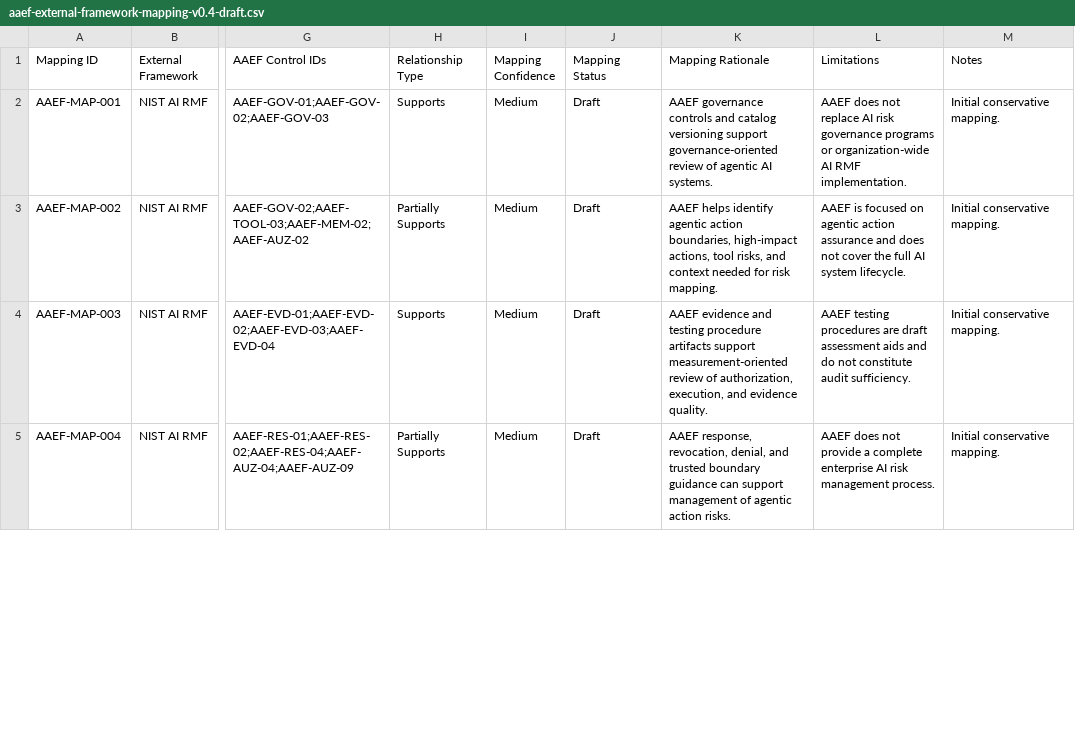
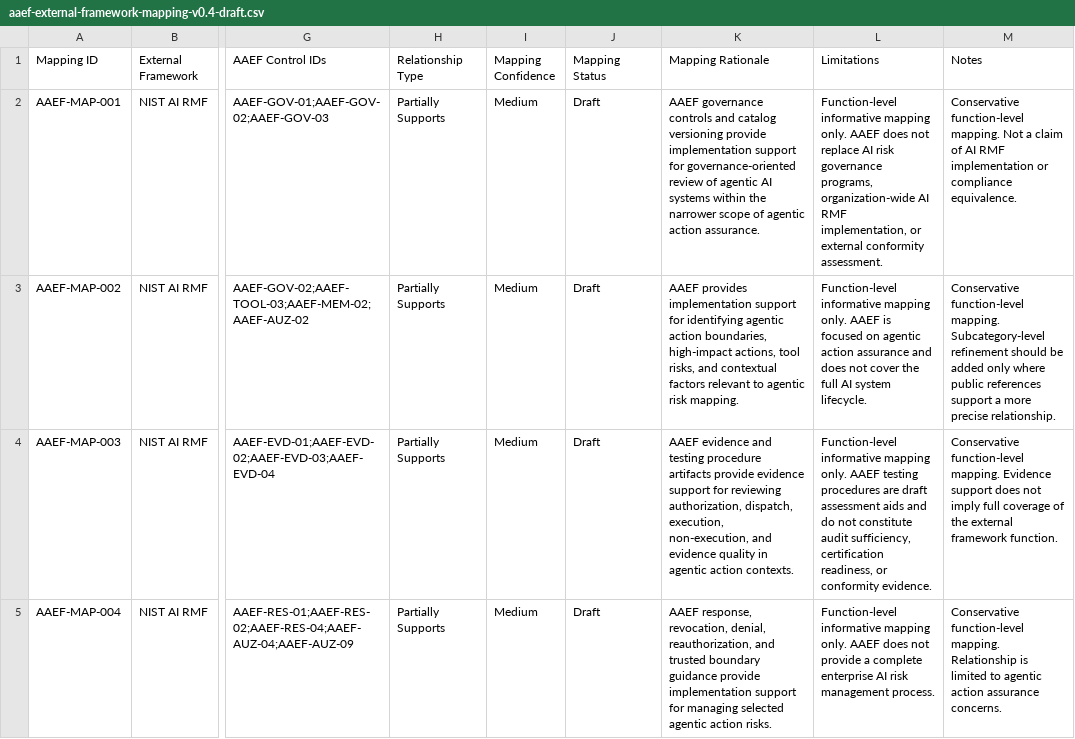
Before and after one commit to mkz0010/agentic-authority-evidence-framework, a CSV file: mappings/aaef-external-framework-mapping-v0.4-draft.csv, drawn as a sheet; only a part is shown, gaps mark what is left out; the diff covers the shown part only; the diff names each change by its address in the sheet, - before the commit and + after, or states it on an @@ line.

Commit message:
Refine external mapping records

```diff
--- a/mappings/aaef-external-framework-mapping-v0.4-draft.csv
+++ b/mappings/aaef-external-framework-mapping-v0.4-draft.csv
-H2 (Relationship Type): Supports
+H2 (Relationship Type): Partially Supports
-K2 (Mapping Rationale): …catalog versioning support governance-oriented review of agentic AI systems.
+K2 (Mapping Rationale): …catalog versioning provide implementation support for governance-oriented review of agentic AI systems within the narrower scope of agentic action assurance.
-L2 (Limitations): AAEF does not replace AI risk governance programs or organization-wide AI RMF implementation.
+L2 (Limitations): Function-level informative mapping only. AAEF does not replace AI risk governance programs, organization-wide AI RMF implementation, or external conformity assessment.
-M2 (Notes): Initial conservative mapping.
+M2 (Notes): Conservative function-level mapping. Not a claim of AI RMF implementation or compliance equivalence.
-K3 (Mapping Rationale): AAEF helps identify agentic action boundaries, high-impact actions, tool risks, and context needed for risk mapping.
+K3 (Mapping Rationale): AAEF provides implementation support for identifying agentic action boundaries, high-impact actions, tool risks, and contextual factors relevant to agentic risk mapping.
-L3 (Limitations): AAEF is…
+L3 (Limitations): Function-level informative mapping only. AAEF is…
-M3 (Notes): Initial conservative mapping.
+M3 (Notes): Conservative function-level mapping. Subcategory-level refinement should be added only where public references support a more precise relationship.
-H4 (Relationship Type): Supports
+H4 (Relationship Type): Partially Supports
-K4 (Mapping Rationale): …procedure artifacts support measurement-oriented review of authorization, execution, and evidence quality.
+K4 (Mapping Rationale): …procedure artifacts provide evidence support for reviewing authorization, dispatch, execution, non-execution, and evidence quality in agentic action contexts.
-L4 (Limitations): AAEF testing procedures are draft assessment aids and do not constitute audit sufficiency.
+L4 (Limitations): Function-level informative mapping only. AAEF testing procedures are draft assessment aids and do not constitute audit sufficiency, certification readiness, or conformity evidence.
-M4 (Notes): Initial conservative mapping.
+M4 (Notes): Conservative function-level mapping. Evidence support does not imply full coverage of the external framework function.
-K5 (Mapping Rationale): …revocation, denial, and trusted boundary guidance can support management of agentic action…
+K5 (Mapping Rationale): …revocation, denial, reauthorization, and trusted boundary guidance provide implementation support for managing selected agentic action…
-L5 (Limitations): AAEF does…
+L5 (Limitations): Function-level informative mapping only. AAEF does…
-M5 (Notes): Initial conservative mapping.
+M5 (Notes): Conservative function-level mapping. Relationship is limited to agentic action assurance concerns.
```
Also changed, not shown: 15 edited cells elsewhere in this file.
